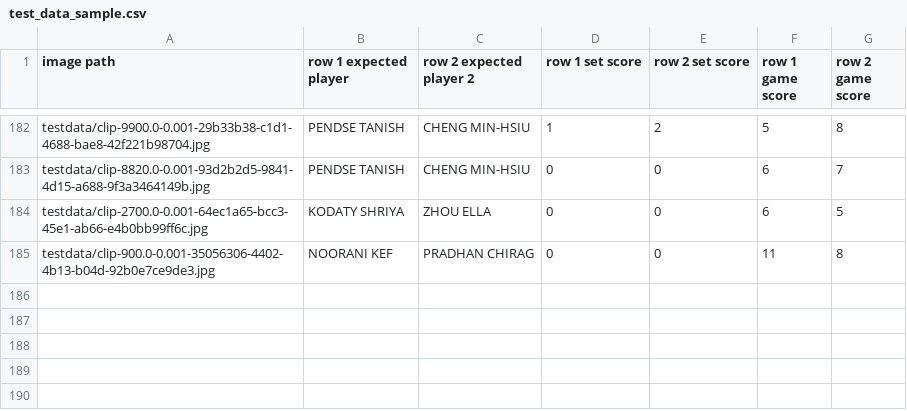
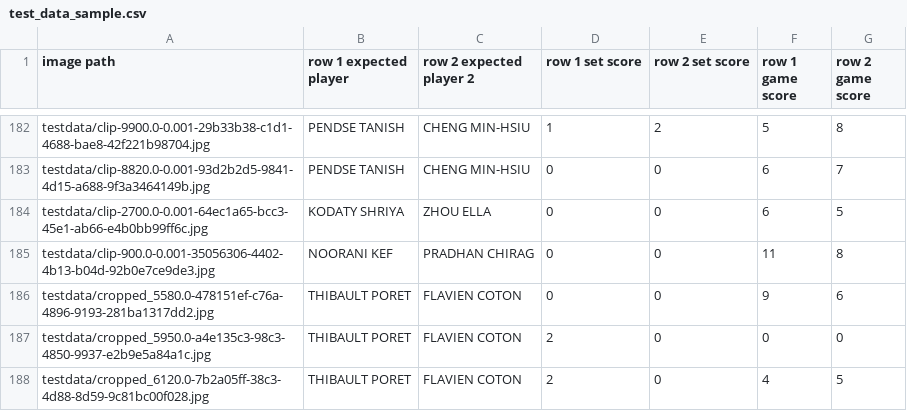
Before and after one commit to danilovsergei/wtt-youtube-organizer, a CSV file: florence_extractor/test_data_sample.csv, drawn as a sheet; only a part is shown, gaps mark what is left out; the diff names each change by its address in the sheet, - before the commit and + after, or states it on an @@ line.

Commit message:
feat: add more testdata to address incorrect recognition of FLAVIE COTON name

```diff
--- a/florence_extractor/test_data_sample.csv
+++ b/florence_extractor/test_data_sample.csv
+row 186: testdata/cropped_5580.0-478151ef-c76a-4896-9193-281ba1317dd2.jpg | THIBAULT PORET | FLAVIEN COTON | 0 | 0 | 9 | 6
+row 187: testdata/cropped_5950.0-a4e135c3-98c3-4850-9937-e2b9e5a84a1c.jpg | THIBAULT PORET | FLAVIEN COTON | 2 | 0 | 0 | 0
+row 188: testdata/cropped_6120.0-7b2a05ff-38c3-4d88-8d59-9c81bc00f028.jpg | THIBAULT PORET | FLAVIEN COTON | 2 | 0 | 4 | 5
```
Also changed, not shown: 4 other files.
